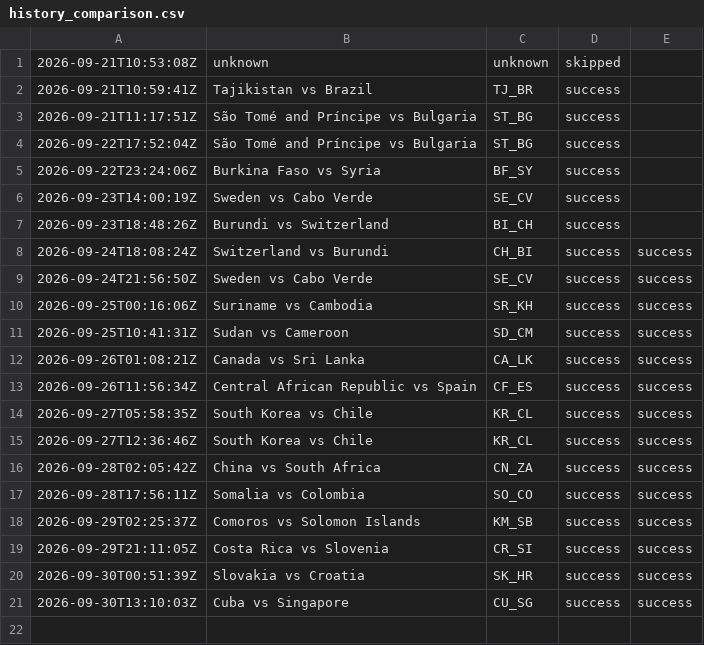
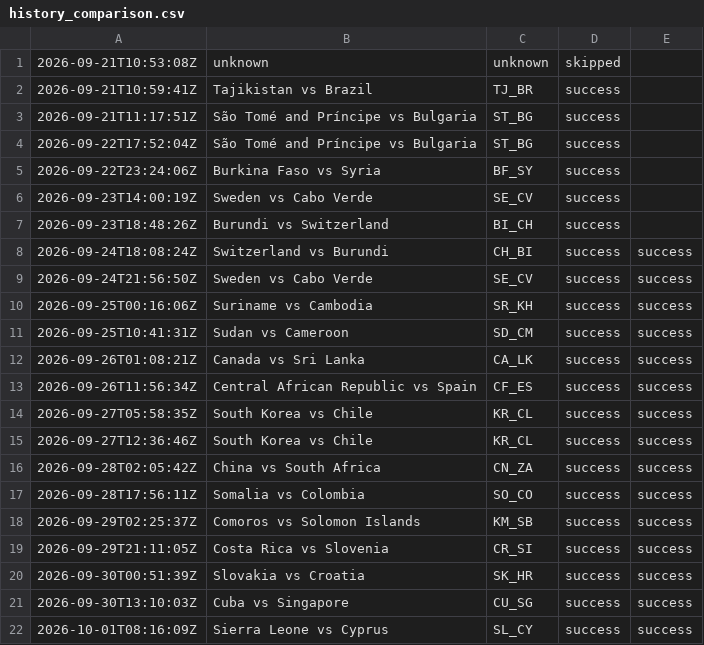
Before and after one commit to oceanfarm1992-design/Countries-Video-Flows, a CSV file: logs/history_comparison.csv, drawn as a sheet; the diff names each change by its address in the sheet, - before the commit and + after, or states it on an @@ line.

```diff
--- a/logs/history_comparison.csv
+++ b/logs/history_comparison.csv
+row 22: 2026-10-01T08:16:09Z | Sierra Leone vs Cyprus | SL_CY | success | success
```
Also changed, not shown: 1 other file.
